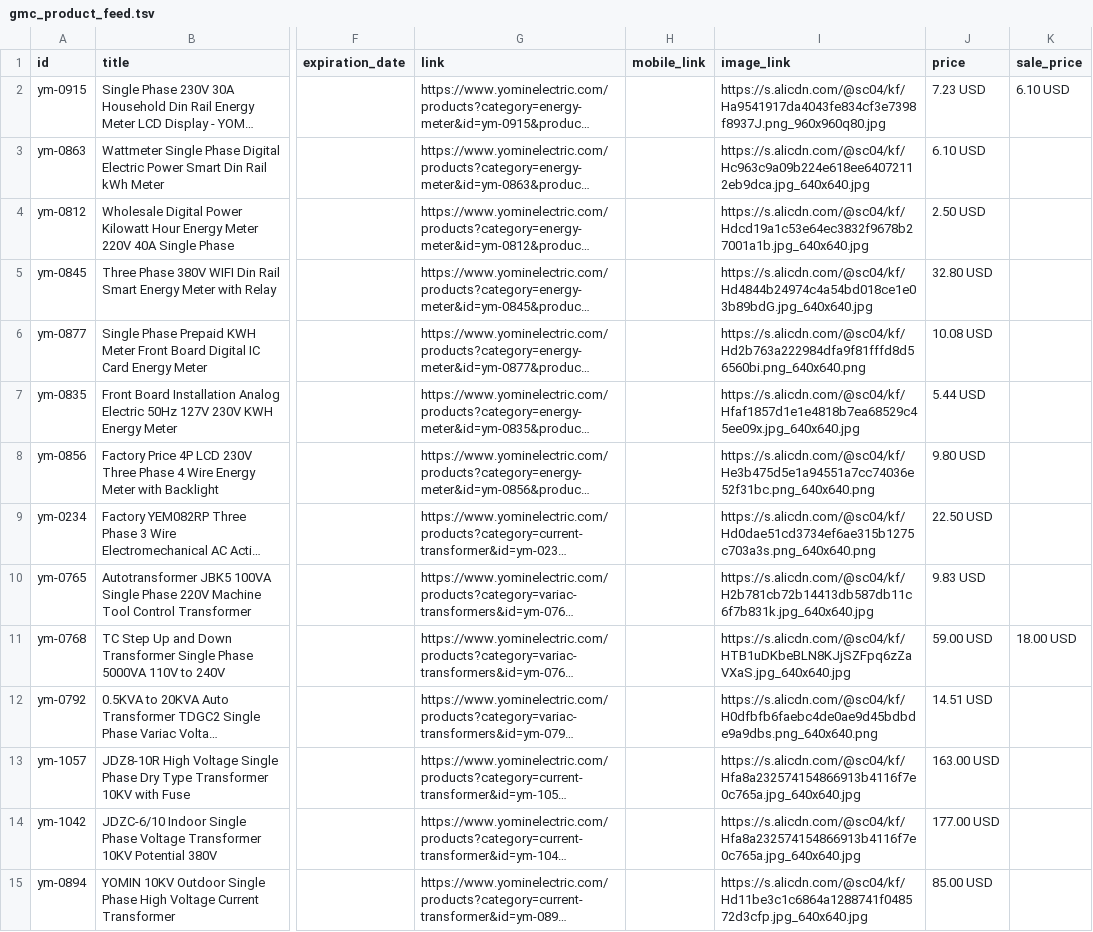
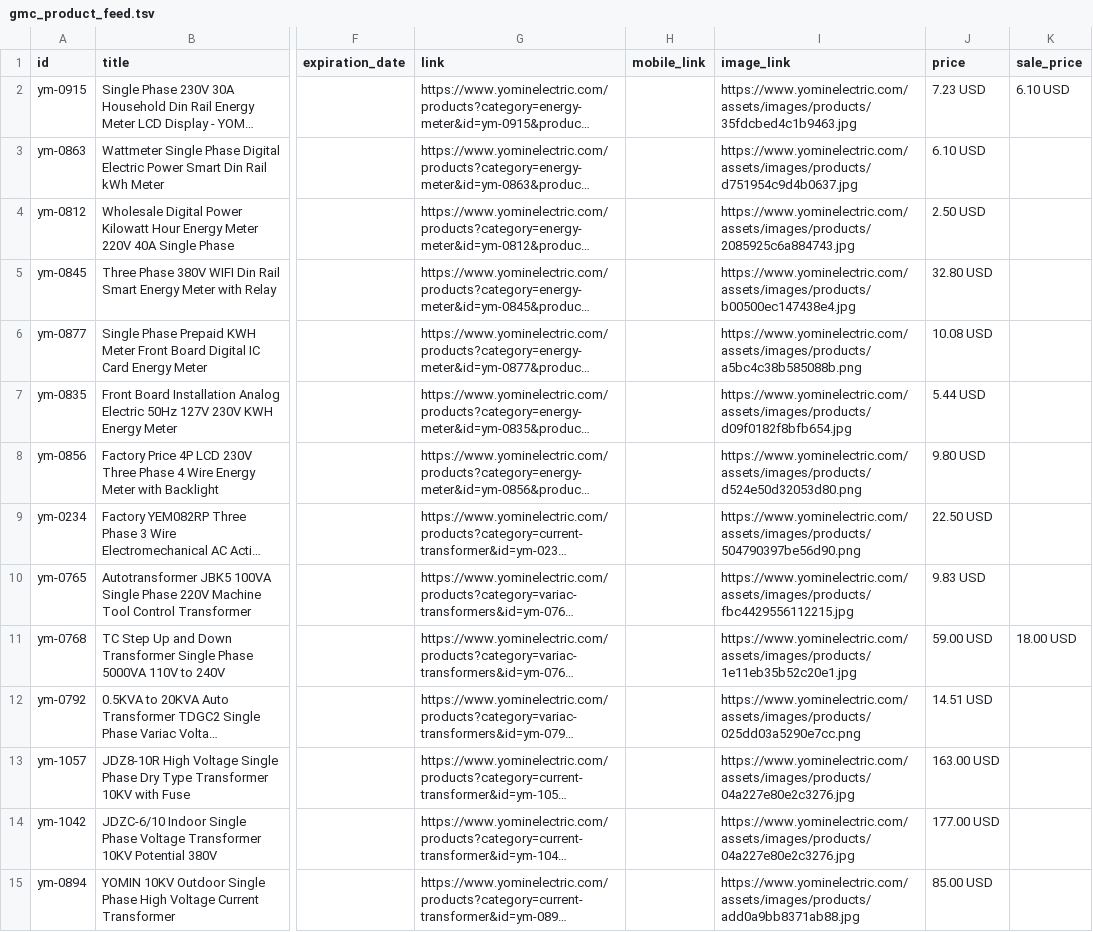
Before and after one commit to Saladinjj/Yominelectricofficial, a TSV file: gmc_product_feed.tsv, drawn as a sheet; only a part is shown, gaps mark what is left out; long unchanged cells end in …; the diff names each change by its address in the sheet, - before the commit and + after, or states it on an @@ line.

```diff
--- a/gmc_product_feed.tsv
+++ b/gmc_product_feed.tsv
-I2 (image_link): https://s.alicdn.com/@sc04/kf/Ha9541917da4043fe834cf3e7398f8937J.png_960x960q80.jpg
+I2 (image_link): https://www.yominelectric.com/assets/images/products/35fdcbed4c1b9463.jpg
-I3 (image_link): https://s.alicdn.com/@sc04/kf/Hc963c9a09b224e618ee64072112eb9dca.jpg_640x640.jpg
+I3 (image_link): https://www.yominelectric.com/assets/images/products/d751954c9d4b0637.jpg
-I4 (image_link): https://s.alicdn.com/@sc04/kf/Hdcd19a1c53e64ec3832f9678b27001a1b.jpg_640x640.jpg
+I4 (image_link): https://www.yominelectric.com/assets/images/products/2085925c6a884743.jpg
-I5 (image_link): https://s.alicdn.com/@sc04/kf/Hd4844b24974c4a54bd018ce1e03b89bdG.jpg_640x640.jpg
+I5 (image_link): https://www.yominelectric.com/assets/images/products/b00500ec147438e4.jpg
-I6 (image_link): https://s.alicdn.com/@sc04/kf/Hd2b763a222984dfa9f81fffd8d56560bi.png_640x640.png
+I6 (image_link): https://www.yominelectric.com/assets/images/products/a5bc4c38b585088b.png
-I7 (image_link): https://s.alicdn.com/@sc04/kf/Hfaf1857d1e1e4818b7ea68529c45ee09x.jpg_640x640.jpg
+I7 (image_link): https://www.yominelectric.com/assets/images/products/d09f0182f8bfb654.jpg
-I8 (image_link): https://s.alicdn.com/@sc04/kf/He3b475d5e1a94551a7cc74036e52f31bc.png_640x640.png
+I8 (image_link): https://www.yominelectric.com/assets/images/products/d524e50d32053d80.png
-I9 (image_link): https://s.alicdn.com/@sc04/kf/Hd0dae51cd3734ef6ae315b1275c703a3s.png_640x640.png
+I9 (image_link): https://www.yominelectric.com/assets/images/products/504790397be56d90.png
-I10 (image_link): https://s.alicdn.com/@sc04/kf/H2b781cb72b14413db587db11c6f7b831k.jpg_640x640.jpg
+I10 (image_link): https://www.yominelectric.com/assets/images/products/fbc4429556112215.jpg
-I11 (image_link): https://s.alicdn.com/@sc04/kf/HTB1uDKbeBLN8KJjSZFpq6zZaVXaS.jpg_640x640.jpg
+I11 (image_link): https://www.yominelectric.com/assets/images/products/1e11eb35b52c20e1.jpg
-I12 (image_link): https://s.alicdn.com/@sc04/kf/H0dfbfb6faebc4de0ae9d45bdbde9a9dbs.png_640x640.png
+I12 (image_link): https://www.yominelectric.com/assets/images/products/025dd03a5290e7cc.png
-I13:I14 (image_link): https://s.alicdn.com/@sc04/kf/Hfa8a232574154866913b4116f7e0c765a.jpg_640x640.jpg
+I13:I14 (image_link): https://www.yominelectric.com/assets/images/products/04a227e80e2c3276.jpg
-I15 (image_link): https://s.alicdn.com/@sc04/kf/Hd11be3c1c6864a1288741f048572d3cfp.jpg_640x640.jpg
+I15 (image_link): https://www.yominelectric.com/assets/images/products/add0a9bb8371ab88.jpg
```
Also changed, not shown: 39 other files.
